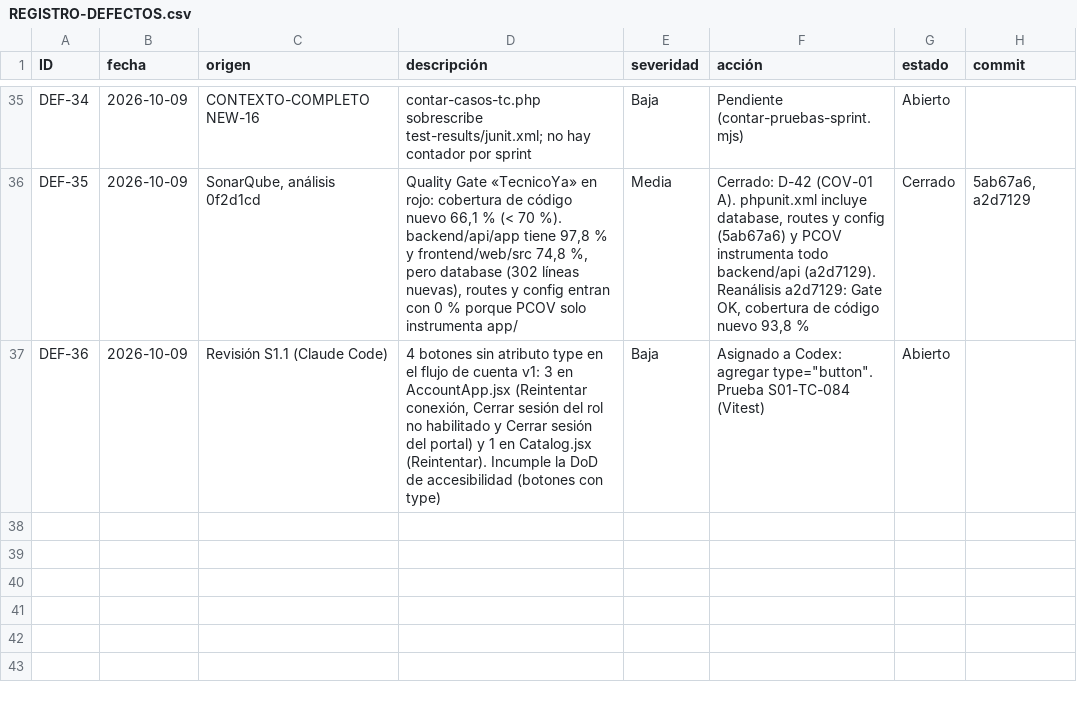
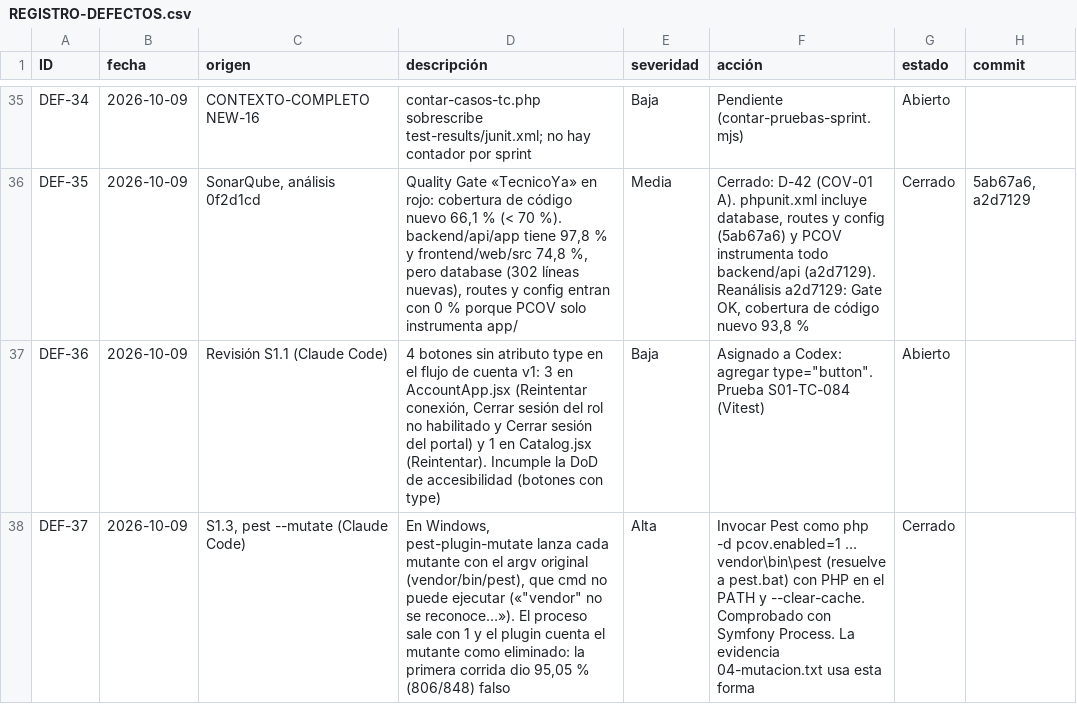
Before and after one commit to grupopruebas41/TecnicoYA-Huancayo, a CSV file: docs/documentacion/calidad/REGISTRO-DEFECTOS.csv, drawn as a sheet; only a part is shown, gaps mark what is left out.

```diff
--- a/docs/documentacion/calidad/REGISTRO-DEFECTOS.csv
+++ b/docs/documentacion/calidad/REGISTRO-DEFECTOS.csv
@@ -37 +37,2 @@ DEF-35,2026-10-09,"SonarQube, análisis 0f2d1cd","Quality Gate «TecnicoYa» en
 DEF-36,2026-10-09,"Revisión S1.1 (Claude Code)","4 botones sin atributo type en el flujo de cuenta v1: 3 en AccountApp.jsx (Reintentar conexión, Cerrar sesión del rol no habilitado y Cerrar sesión del portal) y 1 en Catalog.jsx (Reintentar). Incumple la DoD de accesibilidad (botones con type)",Baja,"Asignado a Codex: agregar type=""button"". Prueba S01-TC-084 (Vitest)",Abierto,
+DEF-37,2026-10-09,"S1.3, pest --mutate (Claude Code)","En Windows, pest-plugin-mutate lanza cada mutante con el argv original (vendor/bin/pest), que cmd no puede ejecutar («""vendor"" no se reconoce…»). El proceso sale con 1 y el plugin cuenta el mutante como eliminado: la primera corrida dio 95,05 % (806/848) falso",Alta,"Invocar Pest como php -d pcov.enabled=1 … vendor\bin\pest (resuelve a pest.bat) con PHP en el PATH y --clear-cache. Comprobado con Symfony Process. La evidencia 04-mutacion.txt usa esta forma",Cerrado,
```
Also changed, not shown: 5 other files.
